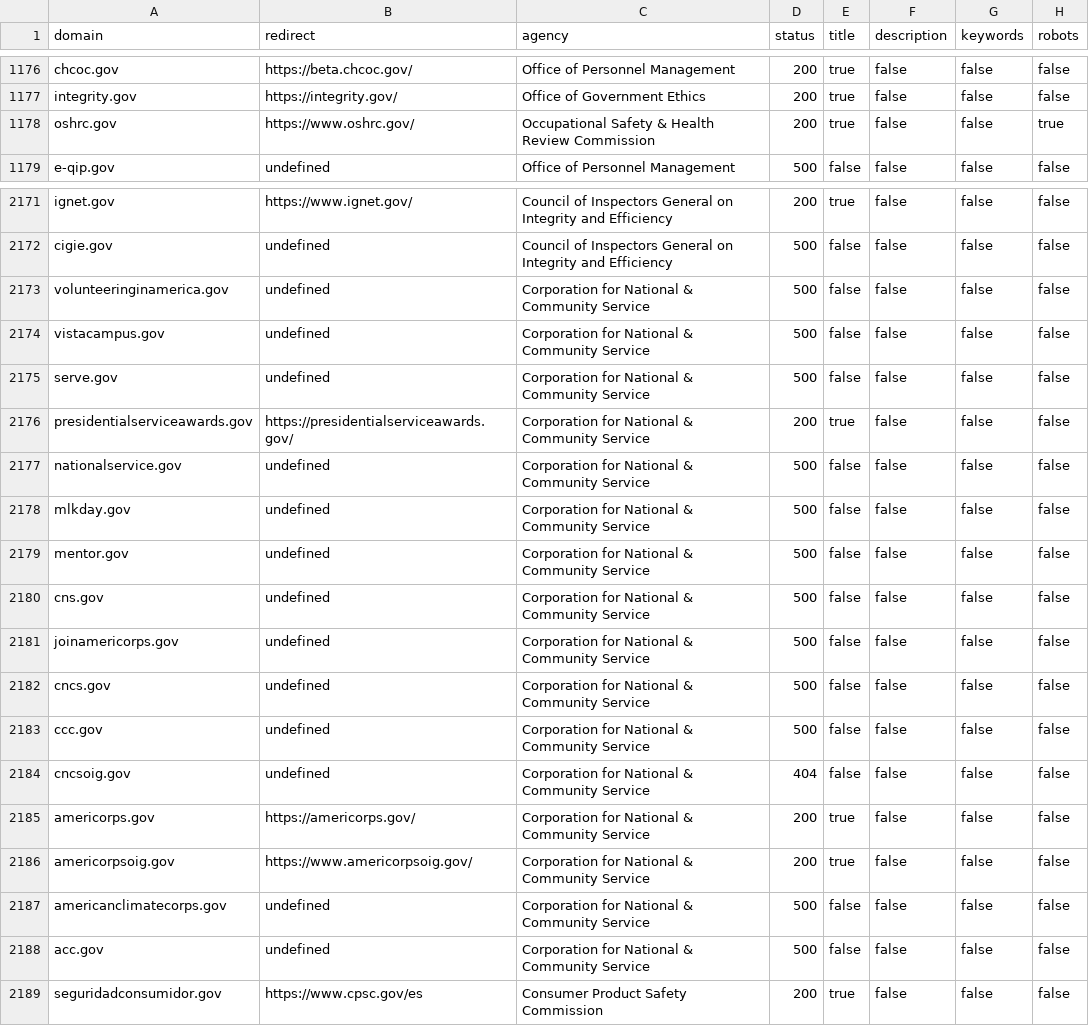
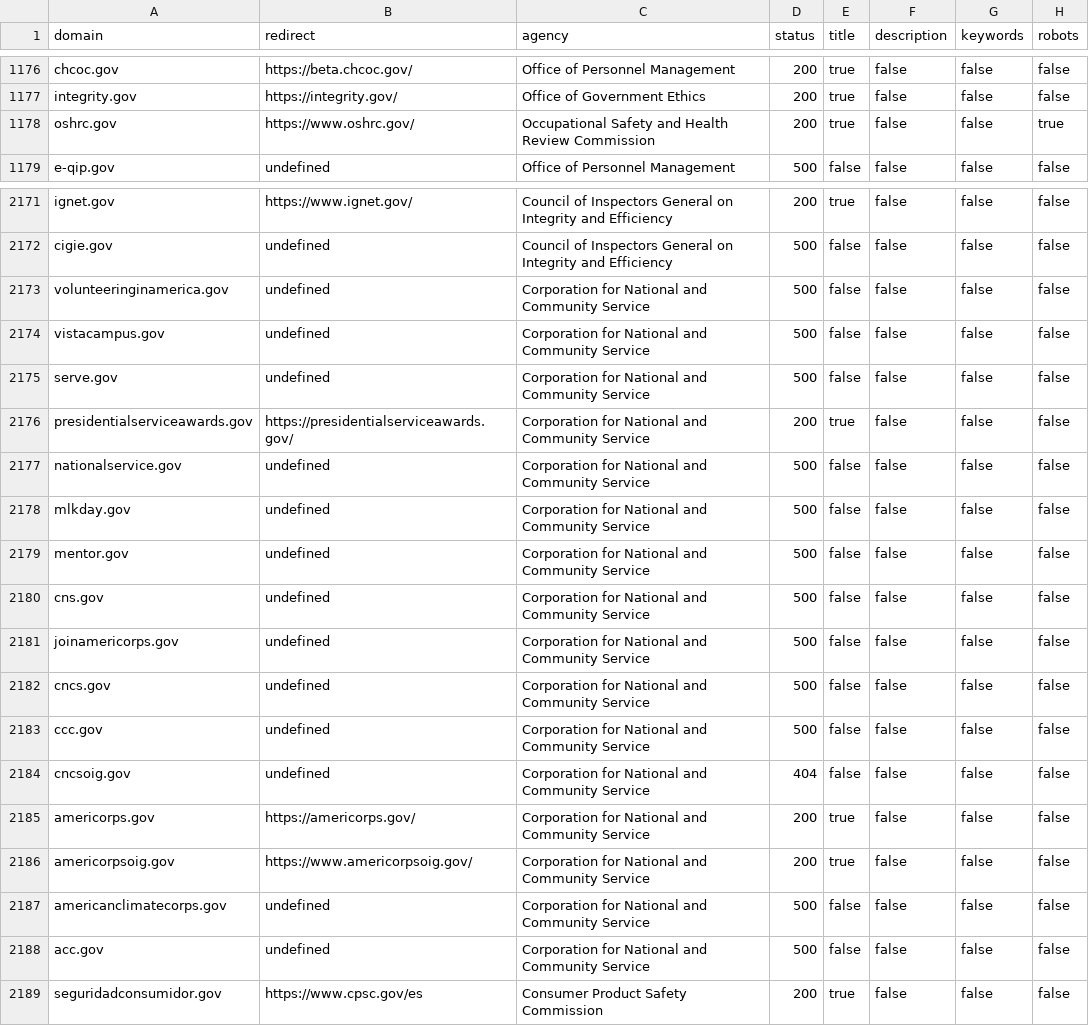
Before and after one commit to ScanGov/data, a CSV file: metadata.csv, drawn as a sheet; only a part is shown, gaps mark what is left out; the diff names each change by its address in the sheet, - before the commit and + after, or states it on an @@ line.

```diff
--- a/metadata.csv
+++ b/metadata.csv
-C1178 (agency): Occupational Safety & Health Review…
+C1178 (agency): Occupational Safety and Health Review…
-C2173:C2188 (agency): Corporation for National & Community Service
+C2173:C2188 (agency): Corporation for National and Community Service
```
Also changed, not shown: domains.csv, robots.csv, 11 other files.
